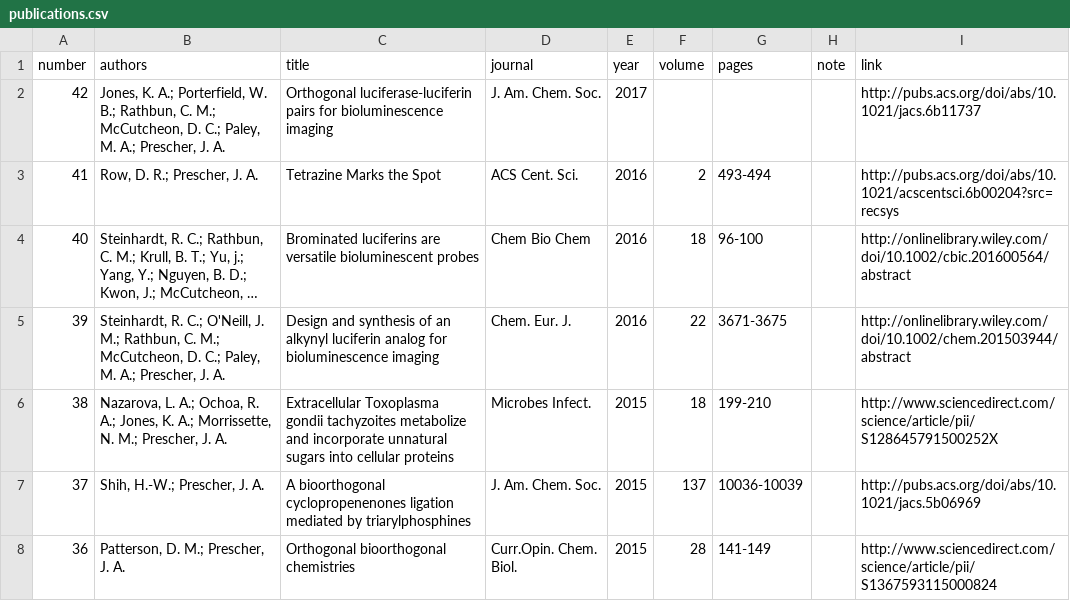
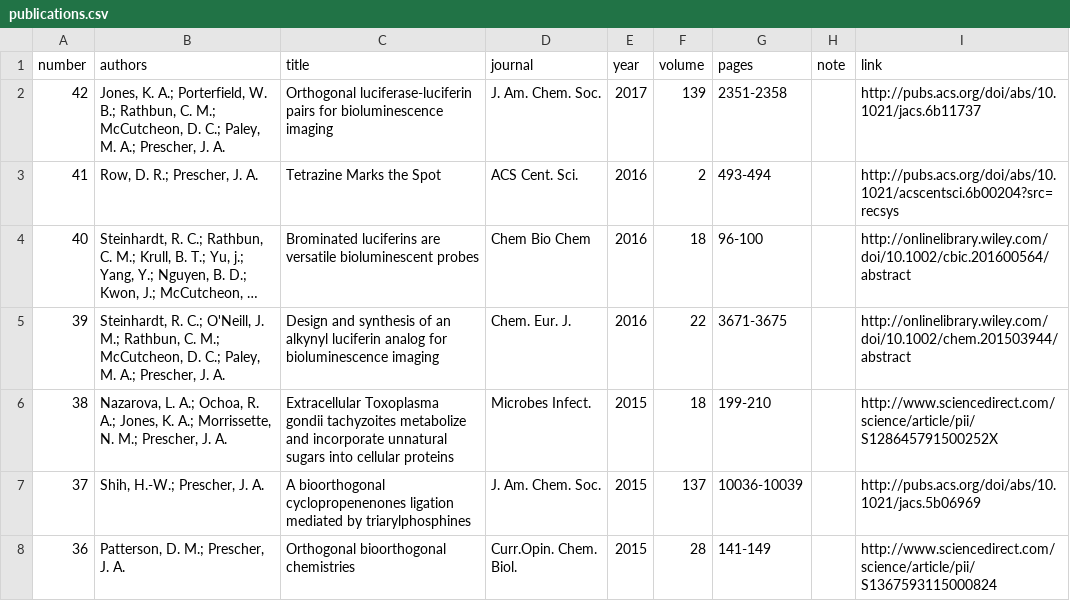
Before and after one commit to c-bun/Prescher-Lab-Site, a CSV file: _data/publications.csv, drawn as a sheet; only a part is shown; long unchanged cells end in ….

Commit message:
Feb 2017 update 2

```diff
--- a/_data/publications.csv
+++ b/_data/publications.csv
@@ -1,3 +1,3 @@
 number,authors,title,journal,year,volume,pages,note,link
-42,"Jones, K. A.; Porterfield, W. B.; Rathbun, C. M.; McCutcheon, D. C.; Paley, M. A.; Prescher, J. A.",Orthogonal luciferase-luciferin pairs for bioluminescence imaging,J. Am. Chem. Soc.,2017,,,,http://pubs.acs.org/doi/abs/10.1021/jacs.6b11737,,,
+42,"Jones, K. A.; Porterfield, W. B.; Rathbun, C. M.; McCutcheon, D. C.; Paley, M. A.; Prescher, J. A.",Orthogonal luciferase-luciferin pairs for bioluminescence imaging,J. Am. Chem. Soc.,2017,139,2351-2358,,http://pubs.acs.org/doi/abs/10.1021/jacs.6b11737,,,
 41,"Row, D. R.; Prescher, J. A.",Tetrazine Marks the Spot,ACS Cent. Sci.,2016,2,493-494,,http://pubs.acs.org/doi/abs/10.1021/acscentsci.6b00204?src=recsys
```
